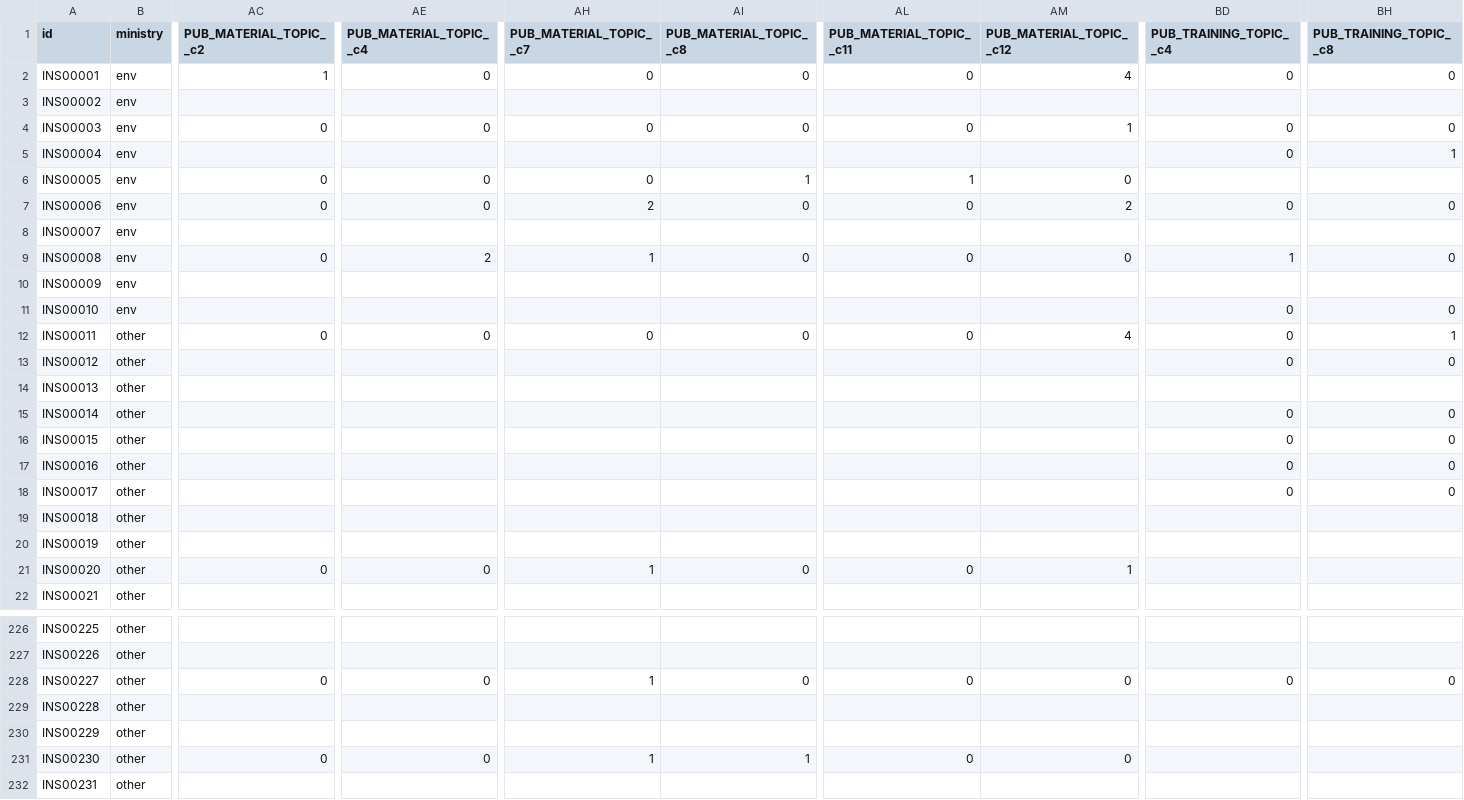
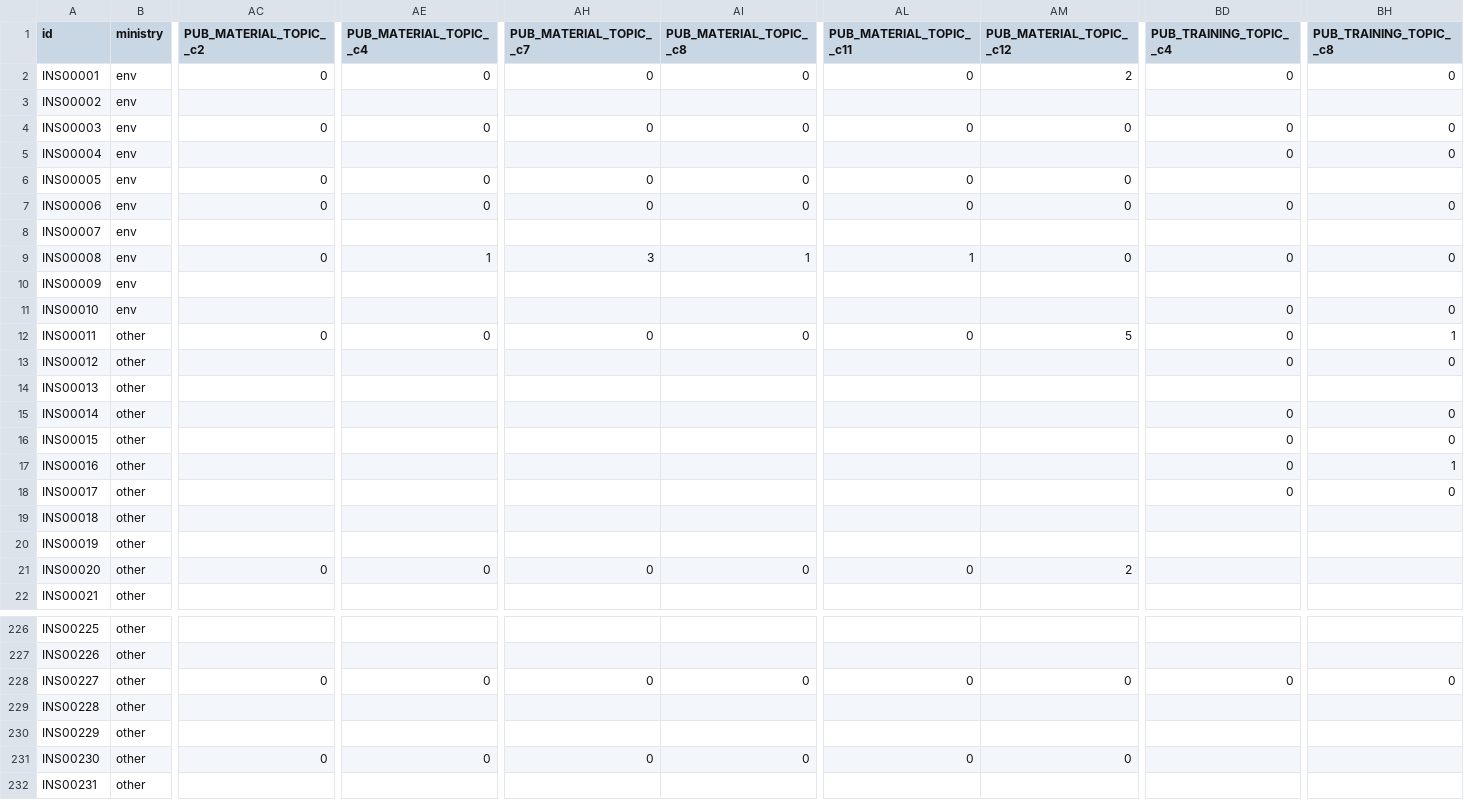
Before and after one commit to Raph-Alpaca/eco-dashboard, a CSV file: data/synthetic/inst_public.csv, drawn as a sheet; only a part is shown, gaps mark what is left out; the diff covers the shown part only; the diff names each change by its address in the sheet, - before the commit and + after, or states it on an @@ line.

```diff
--- a/data/synthetic/inst_public.csv
+++ b/data/synthetic/inst_public.csv
-AC2 (PUB_MATERIAL_TOPIC__c2): 1
+AC2 (PUB_MATERIAL_TOPIC__c2): 0
-AM2 (PUB_MATERIAL_TOPIC__c12): 4
+AM2 (PUB_MATERIAL_TOPIC__c12): 2
-AM4 (PUB_MATERIAL_TOPIC__c12): 1
+AM4 (PUB_MATERIAL_TOPIC__c12): 0
-BH5 (PUB_TRAINING_TOPIC__c8): 1
+BH5 (PUB_TRAINING_TOPIC__c8): 0
-AI6 (PUB_MATERIAL_TOPIC__c8): 1
+AI6 (PUB_MATERIAL_TOPIC__c8): 0
-AL6 (PUB_MATERIAL_TOPIC__c11): 1
+AL6 (PUB_MATERIAL_TOPIC__c11): 0
-AH7 (PUB_MATERIAL_TOPIC__c7): 2
+AH7 (PUB_MATERIAL_TOPIC__c7): 0
-AM7 (PUB_MATERIAL_TOPIC__c12): 2
+AM7 (PUB_MATERIAL_TOPIC__c12): 0
-AE9 (PUB_MATERIAL_TOPIC__c4): 2
+AE9 (PUB_MATERIAL_TOPIC__c4): 1
-AH9 (PUB_MATERIAL_TOPIC__c7): 1
+AH9 (PUB_MATERIAL_TOPIC__c7): 3
-AI9 (PUB_MATERIAL_TOPIC__c8): 0
+AI9 (PUB_MATERIAL_TOPIC__c8): 1
-AL9 (PUB_MATERIAL_TOPIC__c11): 0
+AL9 (PUB_MATERIAL_TOPIC__c11): 1
-BD9 (PUB_TRAINING_TOPIC__c4): 1
+BD9 (PUB_TRAINING_TOPIC__c4): 0
-AM12 (PUB_MATERIAL_TOPIC__c12): 4
+AM12 (PUB_MATERIAL_TOPIC__c12): 5
-BH17 (PUB_TRAINING_TOPIC__c8): 0
+BH17 (PUB_TRAINING_TOPIC__c8): 1
-AH21 (PUB_MATERIAL_TOPIC__c7): 1
+AH21 (PUB_MATERIAL_TOPIC__c7): 0
-AM21 (PUB_MATERIAL_TOPIC__c12): 1
+AM21 (PUB_MATERIAL_TOPIC__c12): 2
-AH228 (PUB_MATERIAL_TOPIC__c7): 1
+AH228 (PUB_MATERIAL_TOPIC__c7): 0
-AH231 (PUB_MATERIAL_TOPIC__c7): 1
+AH231 (PUB_MATERIAL_TOPIC__c7): 0
-AI231 (PUB_MATERIAL_TOPIC__c8): 1
+AI231 (PUB_MATERIAL_TOPIC__c8): 0
```
Also changed, not shown: 4 edited cells elsewhere in this file, data/synthetic/inst_early.csv, data/synthetic/inst_social.csv, 55 other files.
